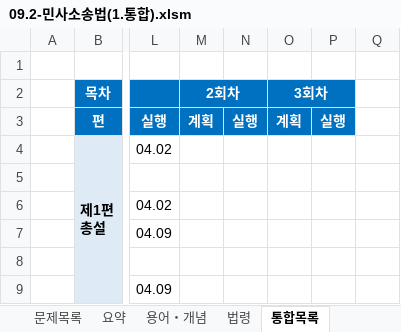
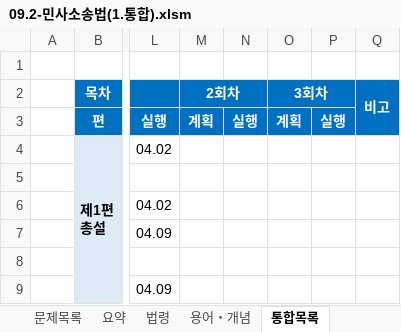
Before and after one commit to aeugo/StudyCPLA, an Excel workbook: 2-04.민사소송법/00.통합(XLS)/09.2-민사소송법(1.통합).xlsm, sheet 통합목록, drawn as a sheet; only a part is shown, gaps mark what is left out; values as stored, in another font and other column widths than the file's, no borders; conditional formats not drawn; the diff names each change by its address in the sheet, - before the commit and + after, or states it on an @@ line.

```diff
--- a/2-04.민사소송법/00.통합(XLS)/09.2-민사소송법(1.통합).xlsm (sheet 통합목록)
+++ b/2-04.민사소송법/00.통합(XLS)/09.2-민사소송법(1.통합).xlsm (sheet 통합목록)
@@ sheet tab order changed: 문제목록 | 요약 | 법령 | 용어・개념 | 통합목록 @@
-Q2: (empty)
+Q2: 비고
-Q2:Q3 fill: none
+Q2:Q3 fill: #0070C0
+Q2:Q3 merged
```
Also changed, not shown: sheet 용어・개념, 13 other files.
